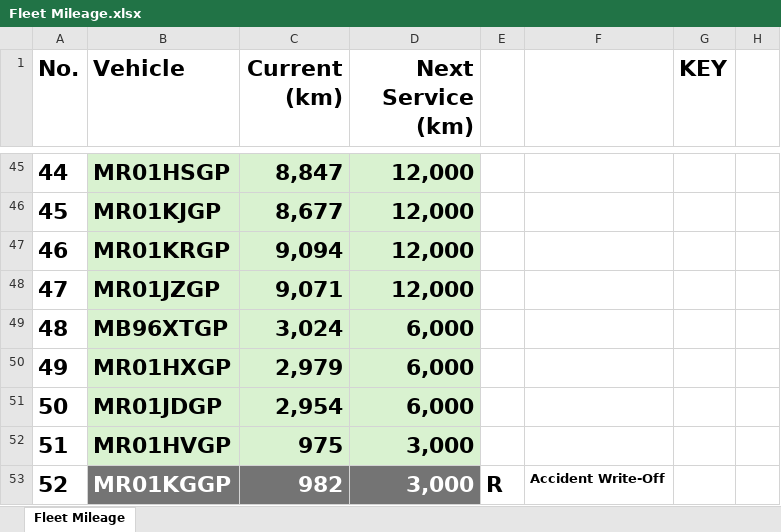
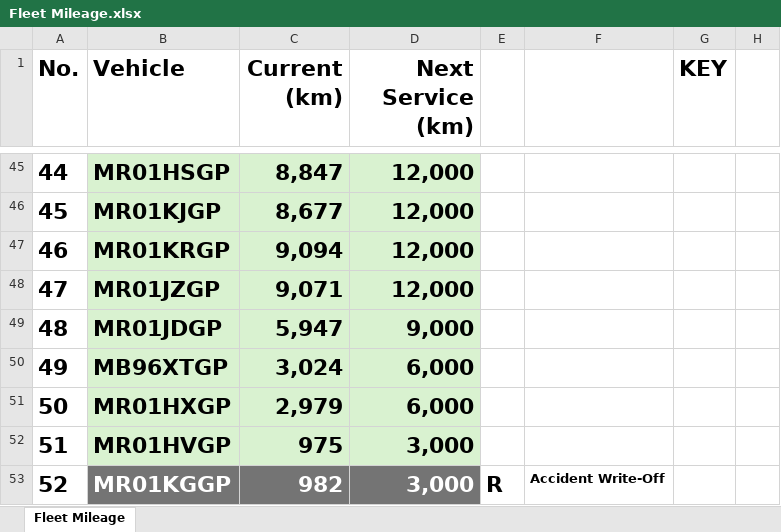
Before and after one commit to cloudlint/MobilityFleet, an Excel workbook: Fleet Mileage.xlsx, sheet Fleet Mileage, drawn as a sheet; only a part is shown, gaps mark what is left out; values as stored, in another font and other column widths than the file's, no borders; removed rows and columns are numbered as before the commit, all else as after; the diff names each change by its address in the sheet, - before the commit and + after, or states it on an @@ line.

```diff
--- a/Fleet Mileage.xlsx (sheet Fleet Mileage)
+++ b/Fleet Mileage.xlsx (sheet Fleet Mileage)
+row 49: 48 | MR01JDGP | 5,947 | 9,000
@@ column A (No.) renumbered between rows 50 and 51 @@
-row 51: 50 | MR01JDGP | 2,954 | 6,000
```
Also changed, not shown: 1 other file.
